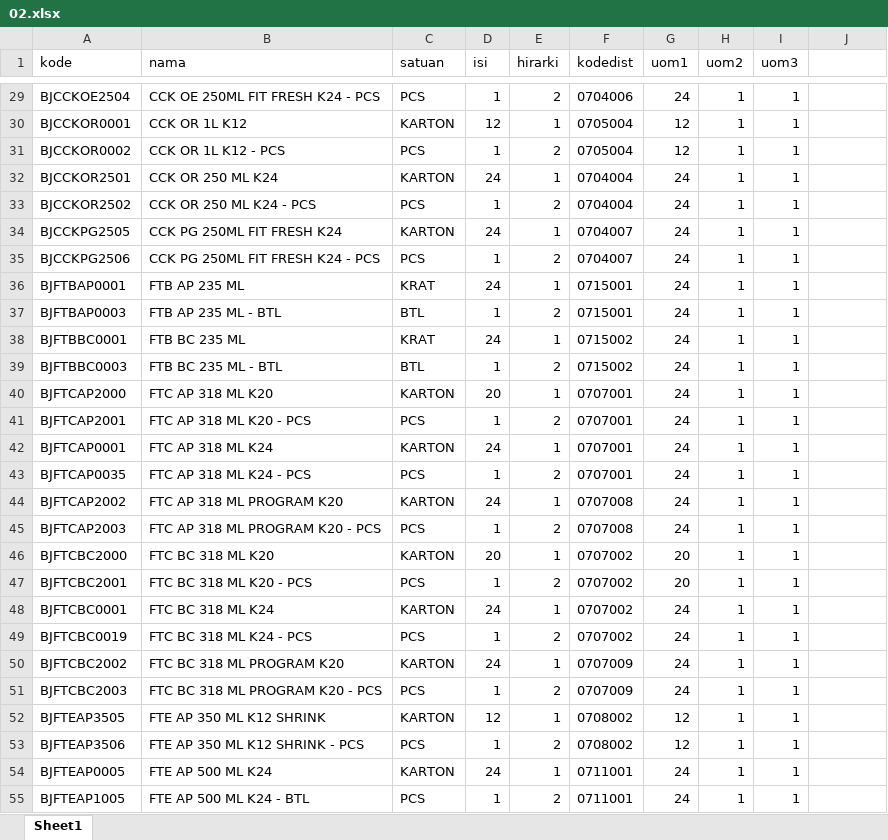
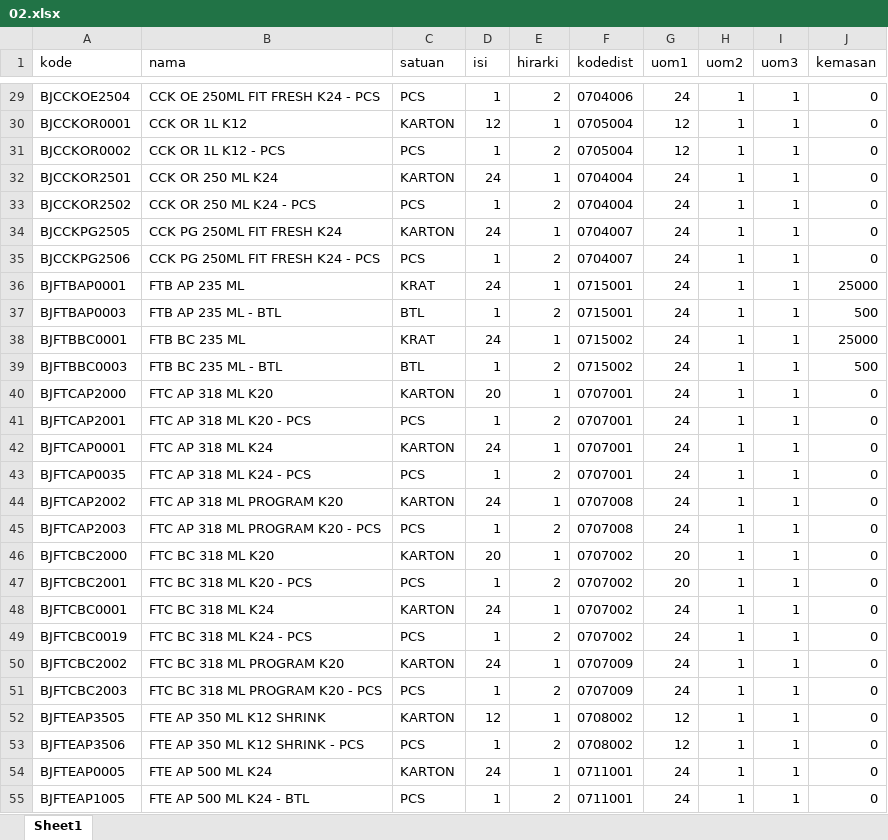
Before and after one commit to ryohakashi/so1sky2mot, an Excel workbook: template/02.xlsx, sheet Sheet1, drawn as a sheet; only a part is shown, gaps mark what is left out; values as stored, in another font and other column widths than the file's, no borders; charts and pictures not drawn; the diff covers the shown part only; the diff names each change by its address in the sheet, - before the commit and + after, or states it on an @@ line.

```diff
--- a/template/02.xlsx (sheet Sheet1)
+++ b/template/02.xlsx (sheet Sheet1)
-J1: (empty)
+J1: kemasan
-J29:J35 (kemasan): (empty)
+J29:J35 (kemasan): 0
-J36 (kemasan): (empty)
+J36 (kemasan): 25000
-J37 (kemasan): (empty)
+J37 (kemasan): 500
-J38 (kemasan): (empty)
+J38 (kemasan): 25000
-J39 (kemasan): (empty)
+J39 (kemasan): 500
-J40:J55 (kemasan): (empty)
+J40:J55 (kemasan): 0
```
Also changed, not shown: 410 edited cells elsewhere in this sheet, formulas that keep their value, 1 other file.
